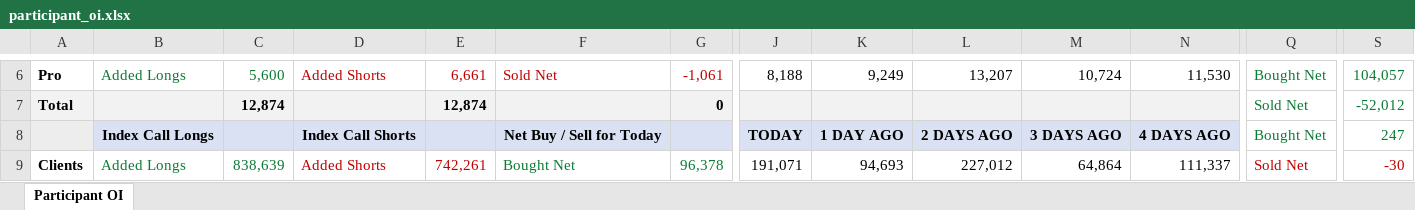
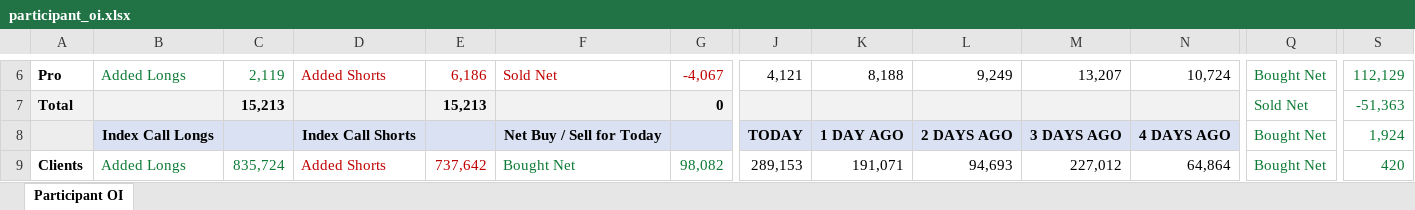
Before and after one commit to sunildeesu/sunilOI, an Excel workbook: participant_oi.xlsx, sheet Participant OI, drawn as a sheet; only a part is shown, gaps mark what is left out; values as stored, in another font and other column widths than the file's, no borders; the diff covers the shown part only; the diff names each change by its address in the sheet, - before the commit and + after, or states it on an @@ line.

Commit message:
Update participant OI report - 2026-08-27

```diff
--- a/participant_oi.xlsx (sheet Participant OI)
+++ b/participant_oi.xlsx (sheet Participant OI)
-C6: 5,600
+C6: 2,119
-E6: 6,661
+E6: 6,186
-G6: -1,061
+G6: -4,067
-J6: 8,188
+J6: 4,121
-K6: 9,249
+K6: 8,188
-L6: 13,207
+L6: 9,249
-M6: 10,724
+M6: 13,207
-N6: 11,530
+N6: 10,724
-S6: 104,057
+S6: 112,129
-C7: 12,874
+C7: 15,213
-E7: 12,874
+E7: 15,213
-S7: -52,012
+S7: -51,363
-S8: 247
+S8: 1,924
-C9: 838,639
+C9: 835,724
-E9: 742,261
+E9: 737,642
-G9: 96,378
+G9: 98,082
-J9: 191,071
+J9: 289,153
-K9: 94,693
+K9: 191,071
-L9: 227,012
+L9: 94,693
-M9: 64,864
+M9: 227,012
-N9: 111,337
+N9: 64,864
-Q9: Sold Net
+Q9: Bought Net
-Q9 text colour: #C00000
+Q9 text colour: #0B7A34
-S9: -30
+S9: 420
-S9 text colour: #C00000
+S9 text colour: #0B7A34
```
Also changed, not shown: 8 added rows, 8 removed rows, 236 edited cells and cell formats elsewhere in this sheet, 1 other file.
